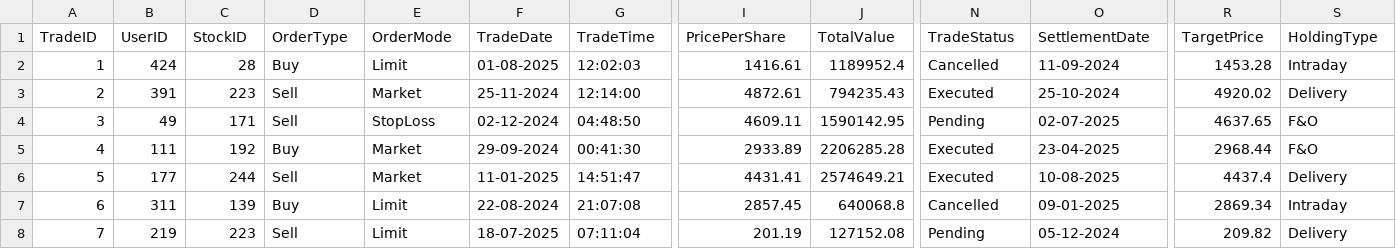
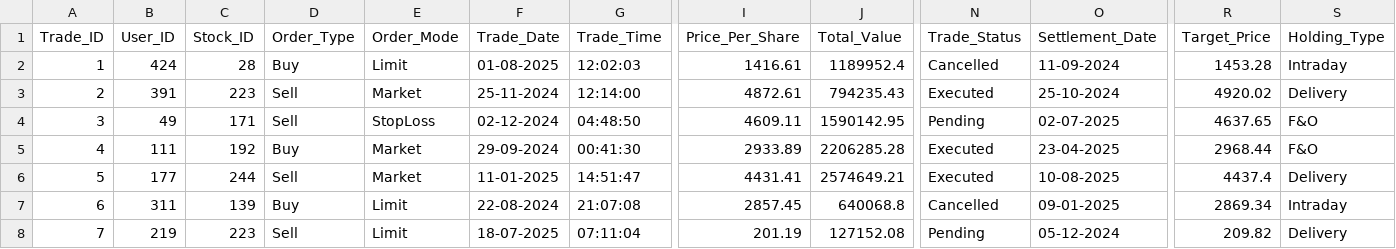
Before and after one commit to ramakant-bw/da20_powerbi_task5, a CSV file: stock_market_trades_part1.csv, drawn as a sheet; only a part is shown, gaps mark what is left out; the diff names each change by its address in the sheet, - before the commit and + after, or states it on an @@ line.

Commit message:
Trades data combined and supportive table created

```diff
--- a/stock_market_trades_part1.csv
+++ b/stock_market_trades_part1.csv
-A1: TradeID
+A1: Trade_ID
-B1: UserID
+B1: User_ID
-C1: StockID
+C1: Stock_ID
-D1: OrderType
+D1: Order_Type
-E1: OrderMode
+E1: Order_Mode
-F1: TradeDate
+F1: Trade_Date
-G1: TradeTime
+G1: Trade_Time
-I1: PricePerShare
+I1: Price_Per_Share
-J1: TotalValue
+J1: Total_Value
-N1: TradeStatus
+N1: Trade_Status
-O1: SettlementDate
+O1: Settlement_Date
-R1: TargetPrice
+R1: Target_Price
-S1: HoldingType
+S1: Holding_Type
```
Also changed, not shown: stock_market_trades_part2.csv, stock_market_trades_part3.csv, 6 other files.
